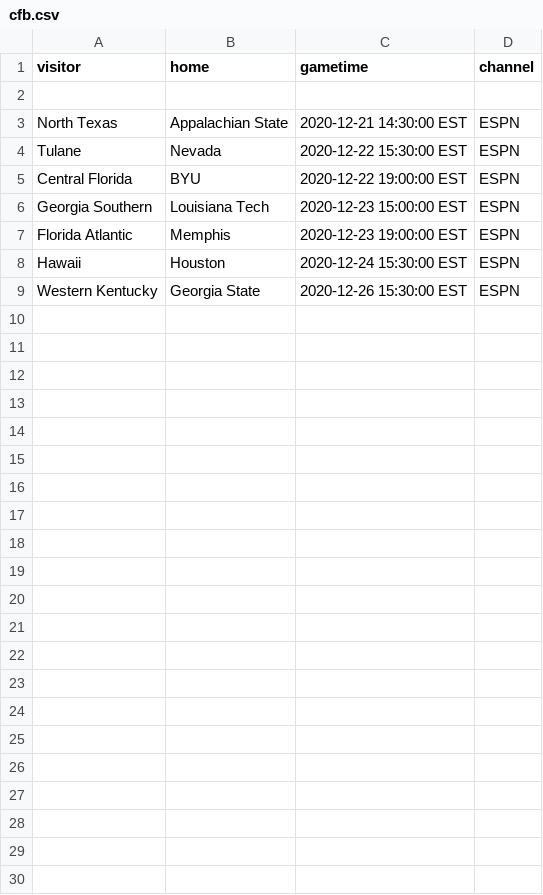
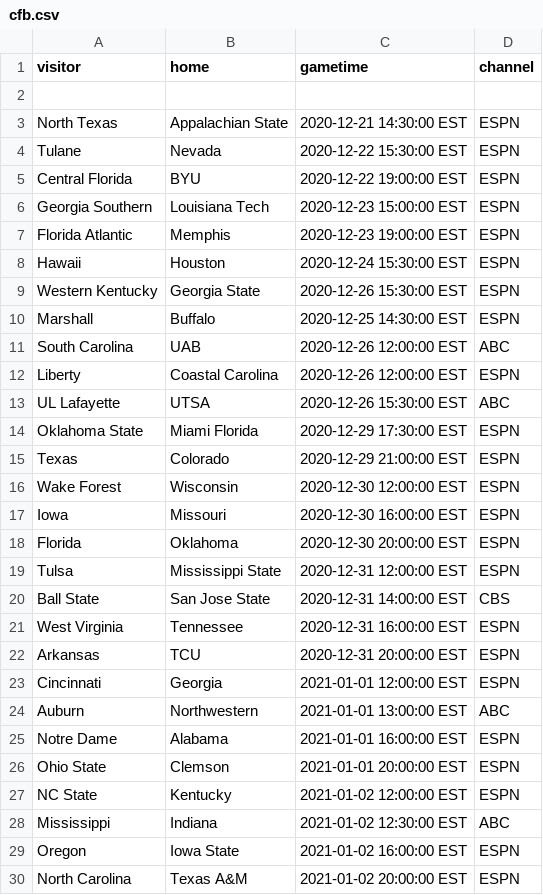
Before and after one commit to markmohr15/shark-api, a CSV file: config/cfb.csv, drawn as a sheet; the diff names each change by its address in the sheet, - before the commit and + after, or states it on an @@ line.

Commit message:
more bowls

```diff
--- a/config/cfb.csv
+++ b/config/cfb.csv
+row 10: Marshall | Buffalo | 2020-12-25 14:30:00 EST | ESPN
+row 11: South Carolina | UAB | 2020-12-26 12:00:00 EST | ABC
+row 12: Liberty | Coastal Carolina | 2020-12-26 12:00:00 EST | ESPN
+row 13: UL Lafayette | UTSA | 2020-12-26 15:30:00 EST | ABC
+row 14: Oklahoma State | Miami Florida | 2020-12-29 17:30:00 EST | ESPN
+row 15: Texas | Colorado | 2020-12-29 21:00:00 EST | ESPN
+row 16: Wake Forest | Wisconsin | 2020-12-30 12:00:00 EST | ESPN
+row 17: Iowa | Missouri | 2020-12-30 16:00:00 EST | ESPN
+row 18: Florida | Oklahoma | 2020-12-30 20:00:00 EST | ESPN
+row 19: Tulsa | Mississippi State | 2020-12-31 12:00:00 EST | ESPN
+row 20: Ball State | San Jose State | 2020-12-31 14:00:00 EST | CBS
+row 21: West Virginia | Tennessee | 2020-12-31 16:00:00 EST | ESPN
+row 22: Arkansas | TCU | 2020-12-31 20:00:00 EST | ESPN
+row 23: Cincinnati | Georgia | 2021-01-01 12:00:00 EST | ESPN
+row 24: Auburn | Northwestern | 2021-01-01 13:00:00 EST | ABC
+row 25: Notre Dame | Alabama | 2021-01-01 16:00:00 EST | ESPN
+row 26: Ohio State | Clemson | 2021-01-01 20:00:00 EST | ESPN
+row 27: NC State | Kentucky | 2021-01-02 12:00:00 EST | ESPN
+row 28: Mississippi | Indiana | 2021-01-02 12:30:00 EST | ABC
+row 29: Oregon | Iowa State | 2021-01-02 16:00:00 EST | ESPN
+row 30: North Carolina | Texas A&M | 2021-01-02 20:00:00 EST | ESPN
```
